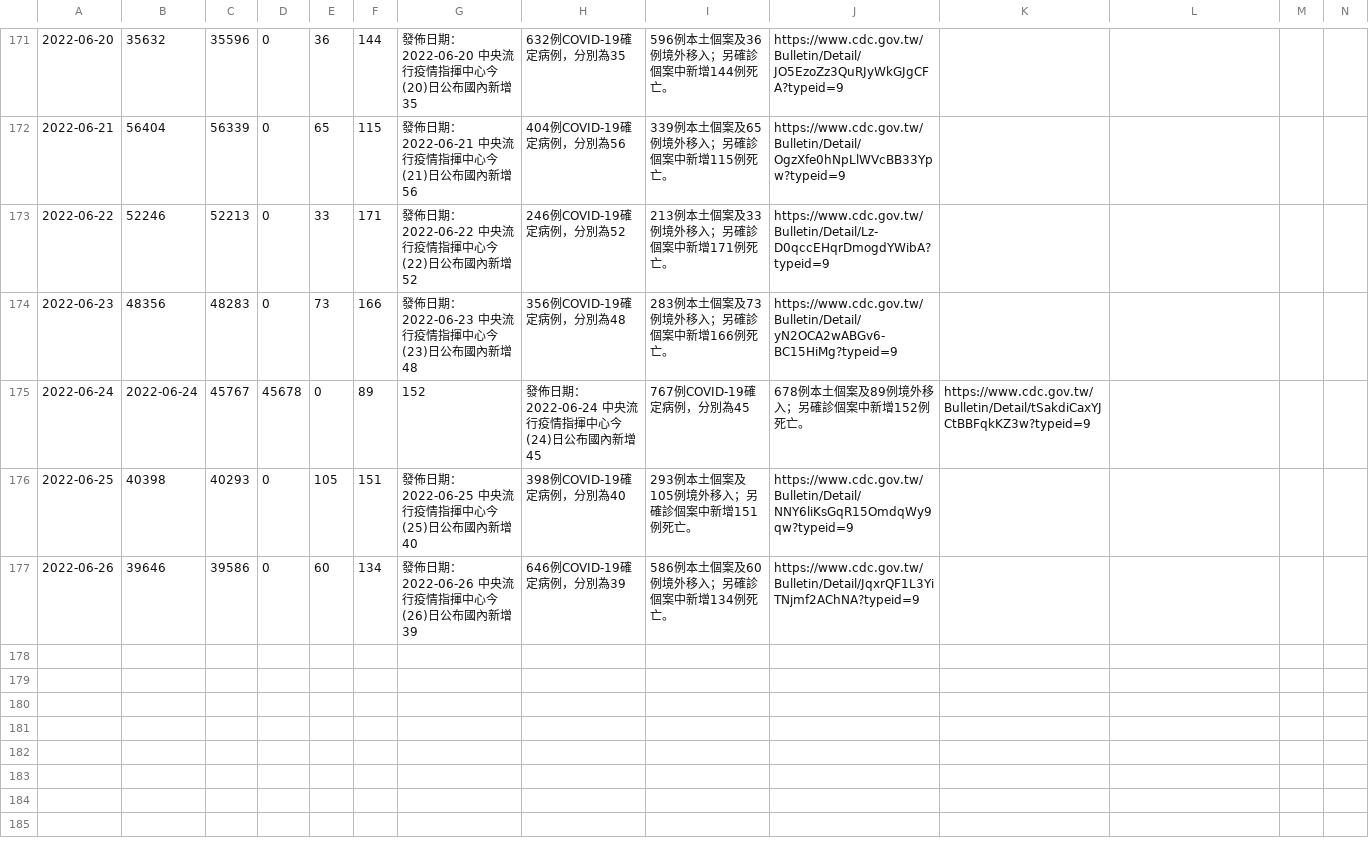
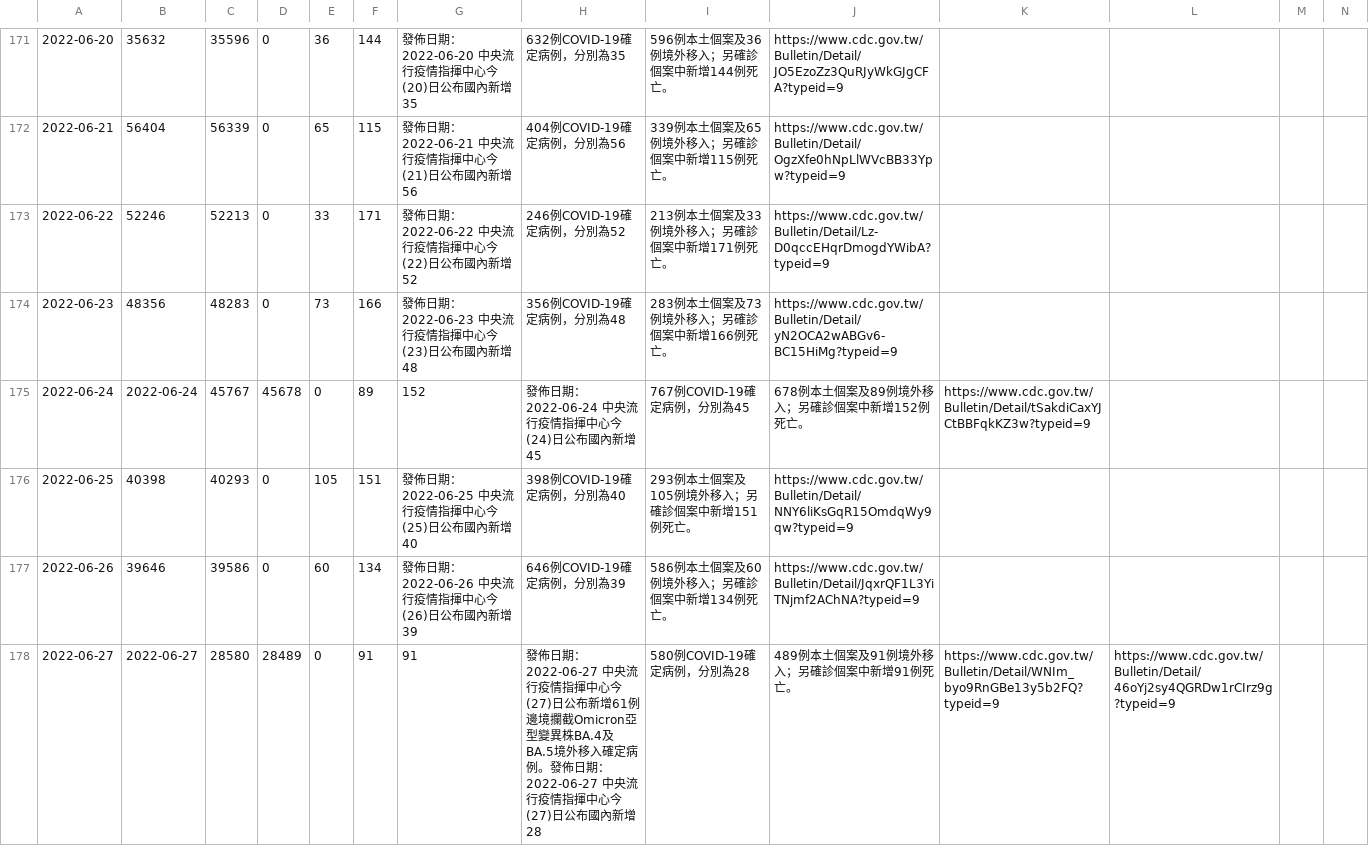
Before and after one commit to pankpan/twcdcnews, a CSV file: data/2022.csv, drawn as a sheet; only a part is shown, gaps mark what is left out; rows hold the shown columns only; the diff names each change by its address in the sheet, - before the commit and + after, or states it on an @@ line.

Commit message:
add 20220627 data

```diff
--- a/data/2022.csv
+++ b/data/2022.csv
+row 178: 2022-06-27 | 2022-06-27 | 28580 | 28489 | 0 | 91 | 91 | 發佈日期：2022-06-27 中央流行疫情指揮中心今(27)日公布新增61例邊境攔截Omicron亞型變異株BA.4及BA.5境外移入確定病例。發佈日期：2022-06-27 中央流行疫情指揮中心今(27)日公布國內新增28 | 580例COVID-19確定病例，分別為28 | 489例本土個案及91例境外移入；另確診個案中新增91例死亡。 | https://www.cdc.gov.tw/Bulletin/Detail/WNIm_byo9RnGBe13y5b2FQ?typeid=9 | https://www.cdc.gov.tw/Bulletin/Detail/46oYj2sy4QGRDw1rCIrz9g?typeid=9
```
Also changed, not shown: 2 other files.
